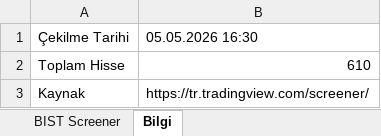
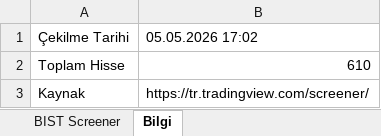
Before and after one commit to fkcengizhan-crypto/twhissefiltre, an Excel workbook: data/bist_screener_2026-05-05.xlsx, sheet Bilgi, drawn as a sheet; values as stored, in another font and other column widths than the file's, no borders; the diff names each change by its address in the sheet, - before the commit and + after, or states it on an @@ line.

```diff
--- a/data/bist_screener_2026-05-05.xlsx (sheet Bilgi)
+++ b/data/bist_screener_2026-05-05.xlsx (sheet Bilgi)
-B1: 05.05.2026 16:30
+B1: 05.05.2026 17:02
```
Also changed, not shown: sheet BIST Screener, data/bist_screener_latest.xlsx.
